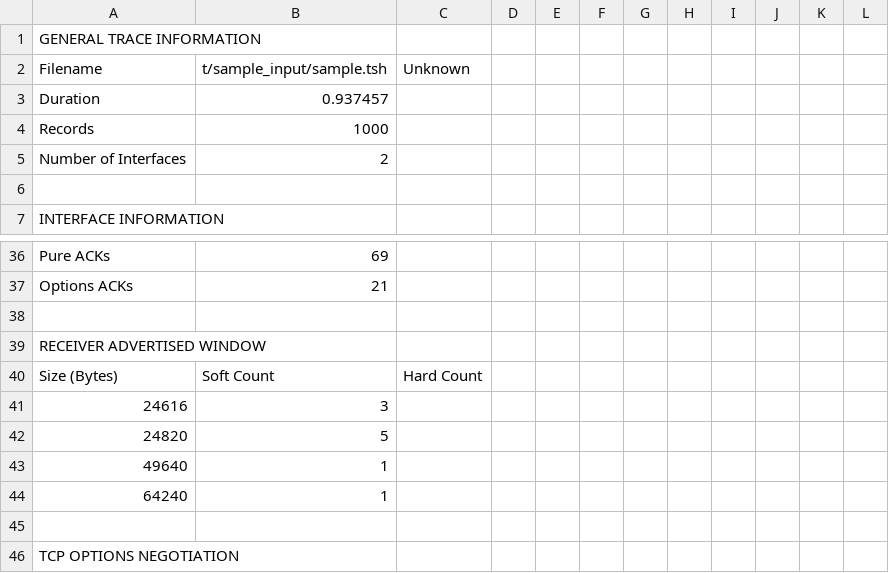
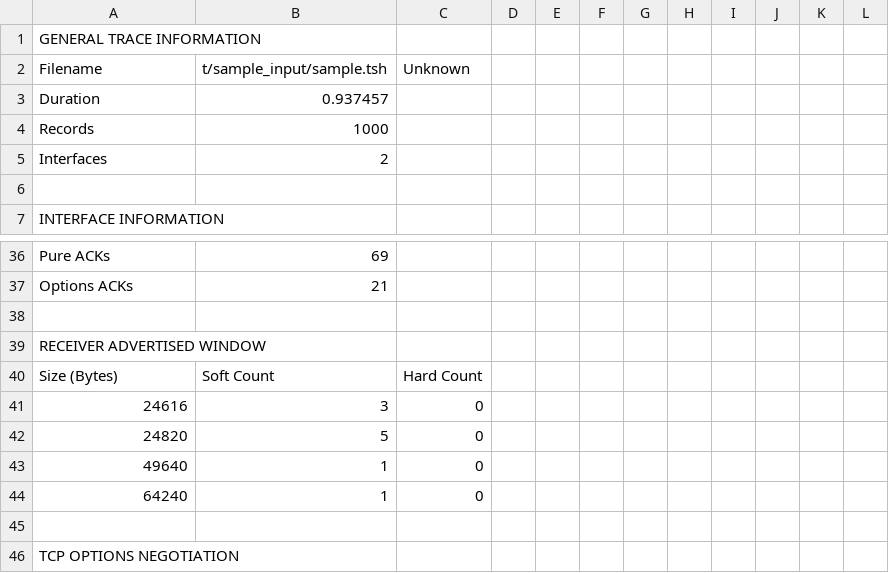
Before and after one commit to gitpan/Net-Traces-TSH, a CSV file: t/sample_output/sample.if-2.csv, drawn as a sheet; only a part is shown, gaps mark what is left out.

```diff
--- a/t/sample_output/sample.if-2.csv
+++ b/t/sample_output/sample.if-2.csv
@@ -4,3 +4,3 @@ Duration,0.937457
 Records,1000
-Number of Interfaces,2
+Interfaces,2
 
@@ -40,6 +40,6 @@ RECEIVER ADVERTISED WINDOW
 Size (Bytes),Soft Count,Hard Count
-24616,3,
-24820,5,
-49640,1,
-64240,1,
+24616,3,0
+24820,5,0
+49640,1,0
+64240,1,0
 
```
Also changed, not shown: t/sample_output/sample.csv, t/sample_output/sample.if-1.csv, 7 other files.
